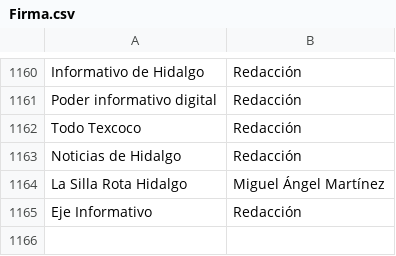
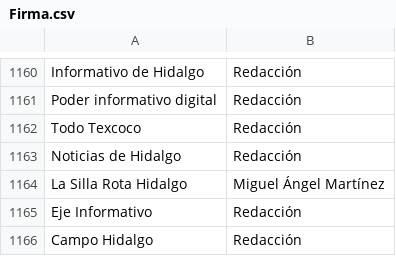
Before and after one commit to thelonious9/Enlaces, a CSV file: Firma.csv, drawn as a sheet; only a part is shown, gaps mark what is left out; the diff names each change by its address in the sheet, - before the commit and + after, or states it on an @@ line.

Commit message:
Actualizar Firma.csv

```diff
--- a/Firma.csv
+++ b/Firma.csv
+row 1166: Campo Hidalgo | Redacción
```
